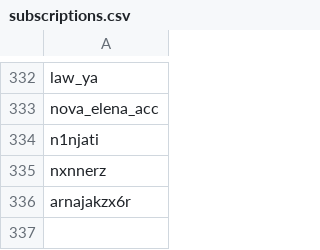
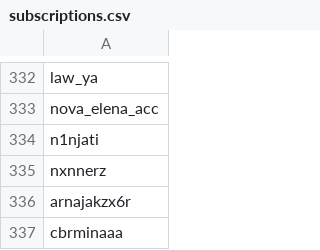
Before and after one commit to wedcf120/tiktok-rss-flat, a CSV file: subscriptions.csv, drawn as a sheet; only a part is shown, gaps mark what is left out.

Commit message:
Update subscriptions.csv

```diff
--- a/subscriptions.csv
+++ b/subscriptions.csv
@@ -336 +336,2 @@ nxnnerz,
 arnajakzx6r,
+cbrminaaa,
```
